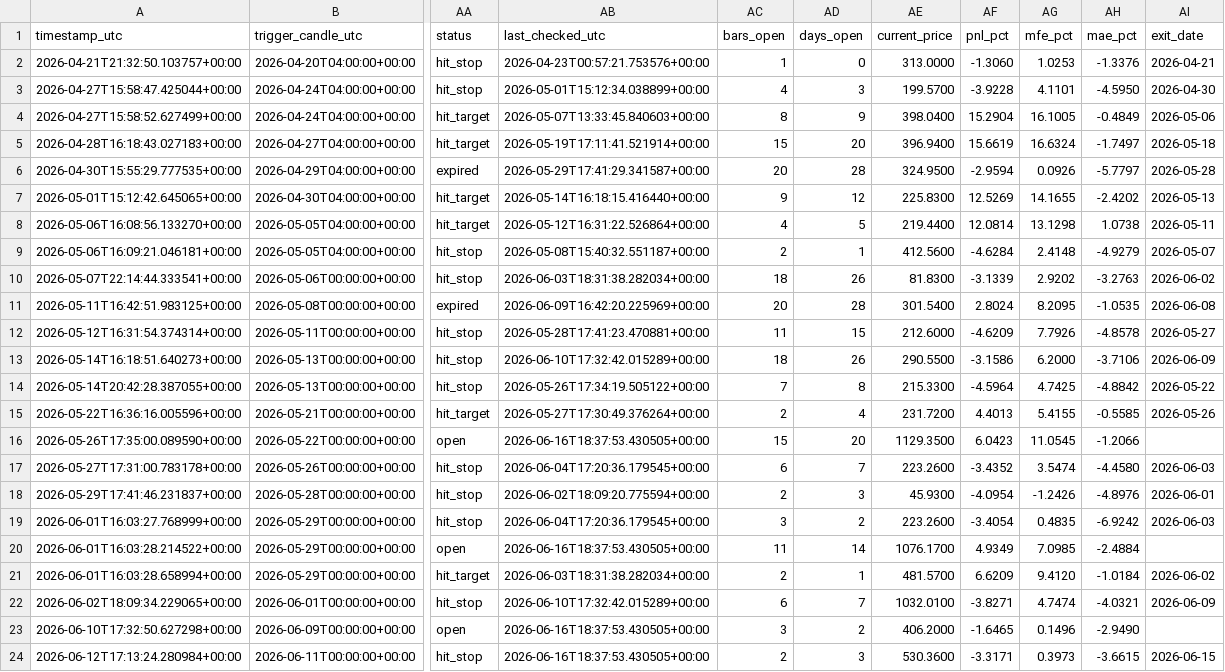
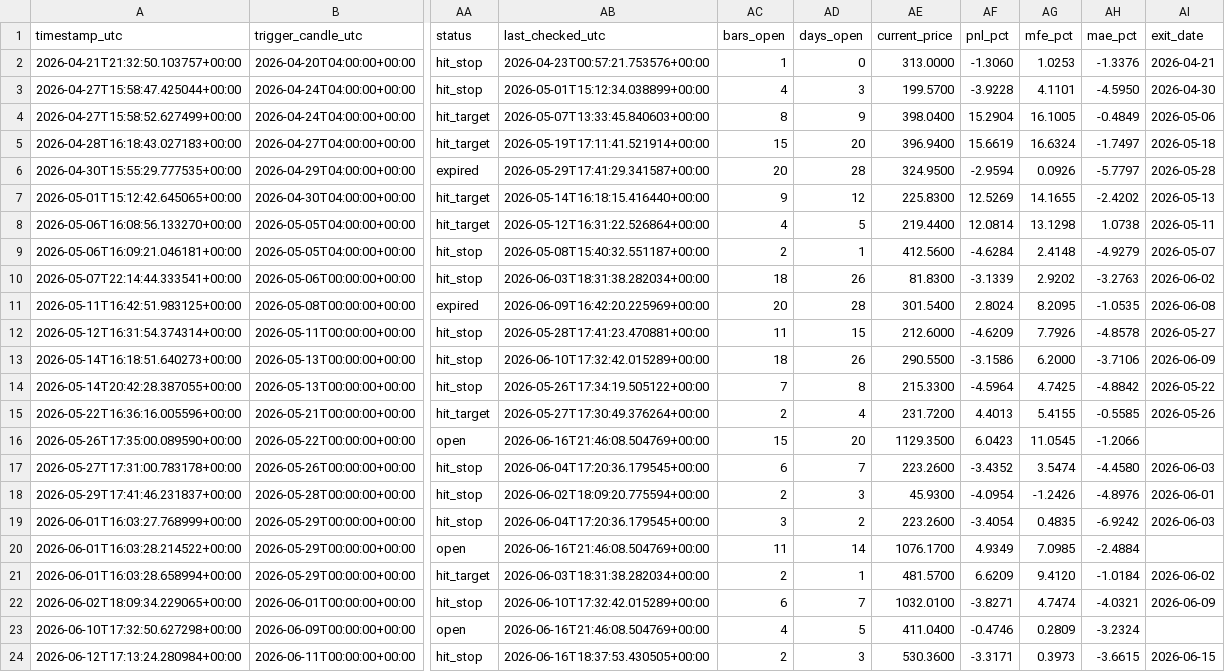
Before and after one commit to ronaldfj/nyse_price_alerts, a CSV file: alerts_history.csv, drawn as a sheet; only a part is shown, gaps mark what is left out; the diff names each change by its address in the sheet, - before the commit and + after, or states it on an @@ line.

```diff
--- a/alerts_history.csv
+++ b/alerts_history.csv
-AB16 (last_checked_utc): 2026-06-16T18:37:53.430505+00:00
+AB16 (last_checked_utc): 2026-06-16T21:46:08.504769+00:00
-AB20 (last_checked_utc): 2026-06-16T18:37:53.430505+00:00
+AB20 (last_checked_utc): 2026-06-16T21:46:08.504769+00:00
-AB23 (last_checked_utc): 2026-06-16T18:37:53.430505+00:00
+AB23 (last_checked_utc): 2026-06-16T21:46:08.504769+00:00
-AC23 (bars_open): 3
+AC23 (bars_open): 4
-AD23 (days_open): 2
+AD23 (days_open): 5
-AE23 (current_price): 406.2000
+AE23 (current_price): 411.0400
-AF23 (pnl_pct): -1.6465
+AF23 (pnl_pct): -0.4746
-AG23 (mfe_pct): 0.1496
+AG23 (mfe_pct): 0.2809
-AH23 (mae_pct): -2.9490
+AH23 (mae_pct): -3.2324
```
